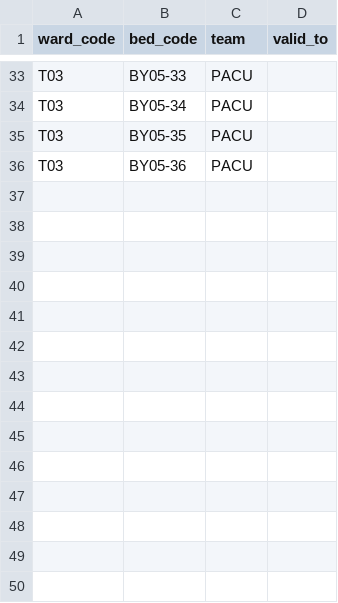
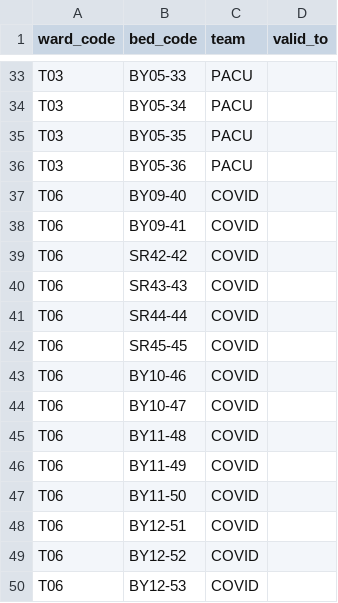
Before and after one commit to docsteveharris/dashRep, a CSV file: data/skeleton.csv, drawn as a sheet; only a part is shown, gaps mark what is left out; the diff names each change by its address in the sheet, - before the commit and + after, or states it on an @@ line.

Commit message:
t06 ward skeleton and test data added

```diff
--- a/data/skeleton.csv
+++ b/data/skeleton.csv
+row 37: T06 | BY09-40 | COVID
+row 38: T06 | BY09-41 | COVID
+row 39: T06 | SR42-42 | COVID
+row 40: T06 | SR43-43 | COVID
+row 41: T06 | SR44-44 | COVID
+row 42: T06 | SR45-45 | COVID
+row 43: T06 | BY10-46 | COVID
+row 44: T06 | BY10-47 | COVID
+row 45: T06 | BY11-48 | COVID
+row 46: T06 | BY11-49 | COVID
+row 47: T06 | BY11-50 | COVID
+row 48: T06 | BY12-51 | COVID
+row 49: T06 | BY12-52 | COVID
+row 50: T06 | BY12-53 | COVID
```
Also changed, not shown: 6 other files.
